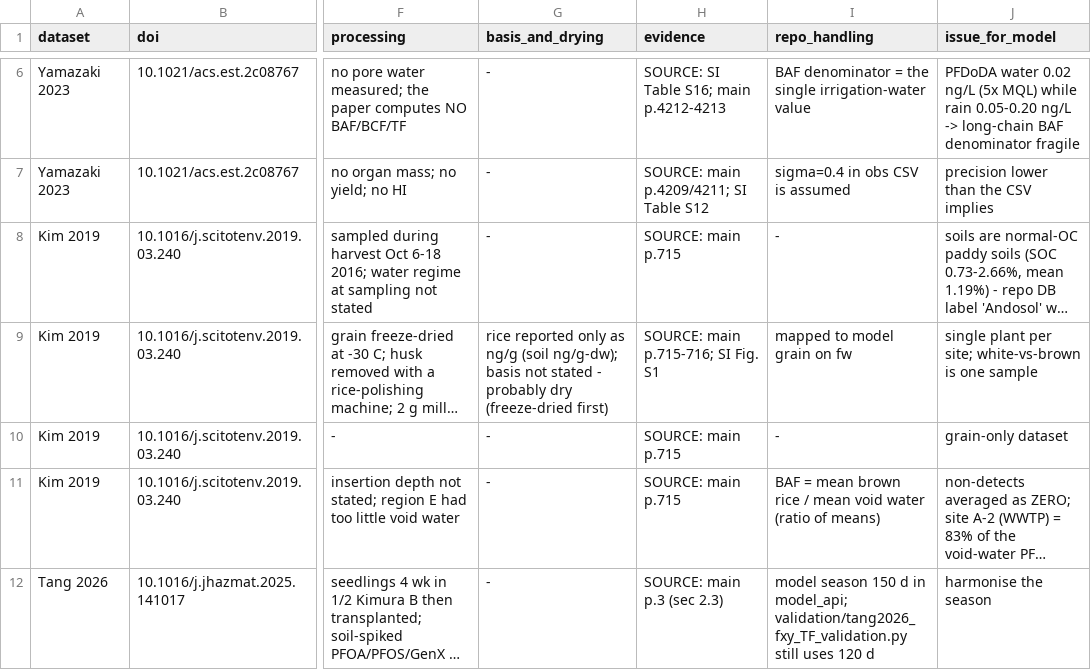
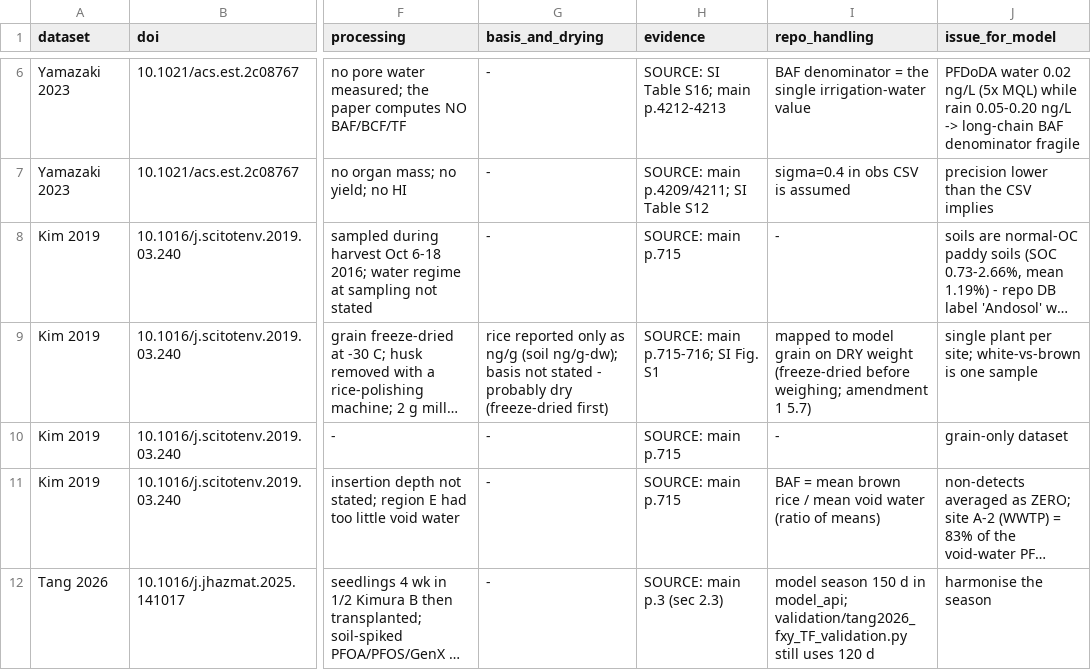
Before and after one commit to ccy5123/pfas-rice-model, a CSV file: docs/literature_db/Sampling_Protocols.csv, drawn as a sheet; only a part is shown, gaps mark what is left out; long unchanged cells end in …; the diff names each change by its address in the sheet, - before the commit and + after, or states it on an @@ line.

```diff
--- a/docs/literature_db/Sampling_Protocols.csv
+++ b/docs/literature_db/Sampling_Protocols.csv
-I9 (repo_handling): …grain on fw
+I9 (repo_handling): …grain on DRY weight (freeze-dried before weighing; amendment 1 5.7)
```
Also changed, not shown: 15 other files.
